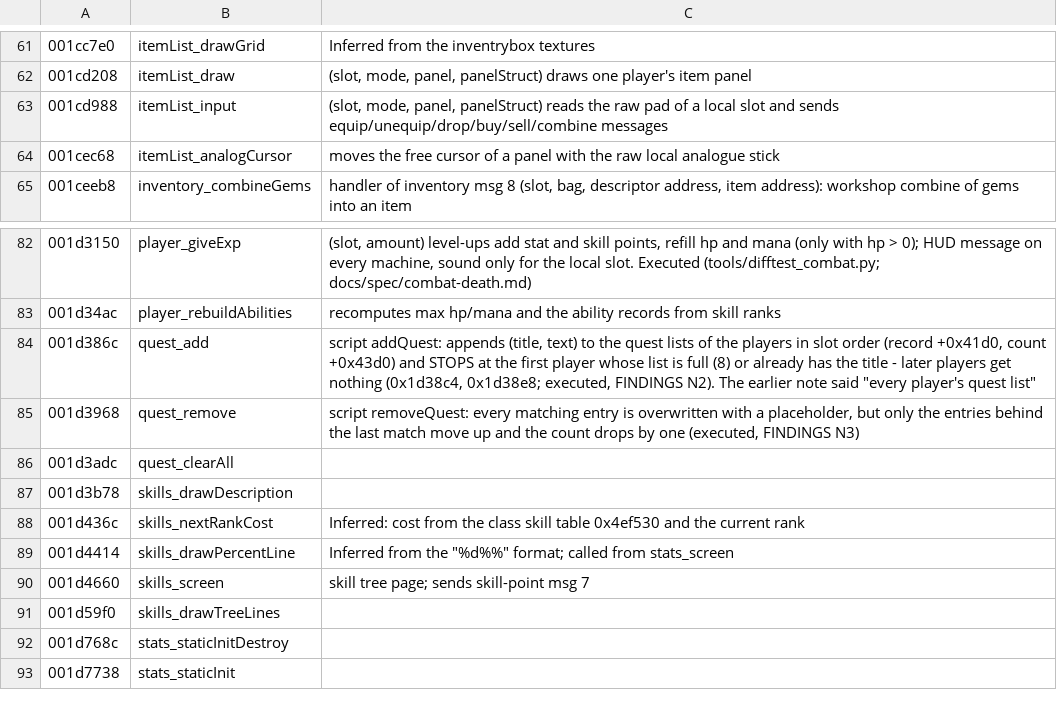
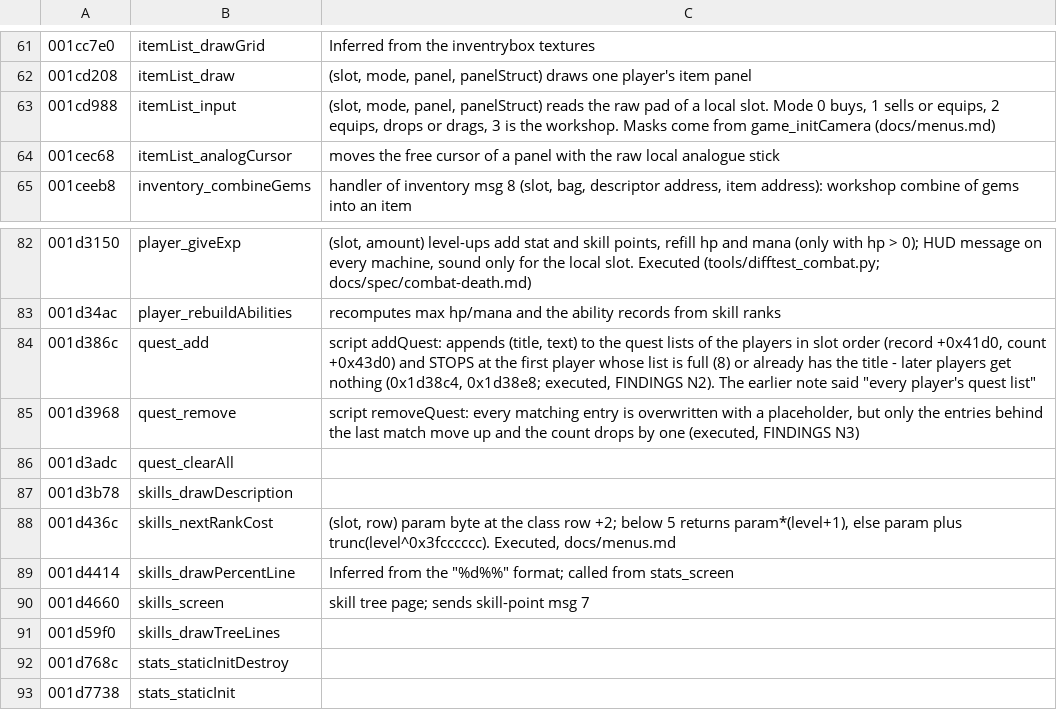
Before and after one commit to Open-Champions/champions-return-to-arms-re, a TSV file: symbols/ui.tsv, drawn as a sheet; only a part is shown, gaps mark what is left out.

```diff
--- a/symbols/ui.tsv
+++ b/symbols/ui.tsv
@@ -62,3 +62,3 @@
 001cd208	itemList_draw	(slot, mode, panel, panelStruct) draws one player's item panel
-001cd988	itemList_input	(slot, mode, panel, panelStruct) reads the raw pad of a local slot and sends equip/unequip/drop/buy/sell/combine messages
+001cd988	itemList_input	(slot, mode, panel, panelStruct) reads the raw pad of a local slot. Mode 0 buys, 1 sells or equips, 2 equips, drops or drags, 3 is the workshop. Masks come from game_initCamera (docs/menus.md)
 001cec68	itemList_analogCursor	moves the free cursor of a panel with the raw local analogue stick
@@ -87,3 +87,3 @@
 001d3b78	skills_drawDescription
-001d436c	skills_nextRankCost	Inferred: cost from the class skill table 0x4ef530 and the current rank
+001d436c	skills_nextRankCost	(slot, row) param byte at the class row +2; below 5 returns param*(level+1), else param plus trunc(level^0x3fcccccc). Executed, docs/menus.md
 001d4414	skills_drawPercentLine	Inferred from the "%d%%" format; called from stats_screen
```
Also changed, not shown: symbols/audio-save.tsv, 5 other files.
